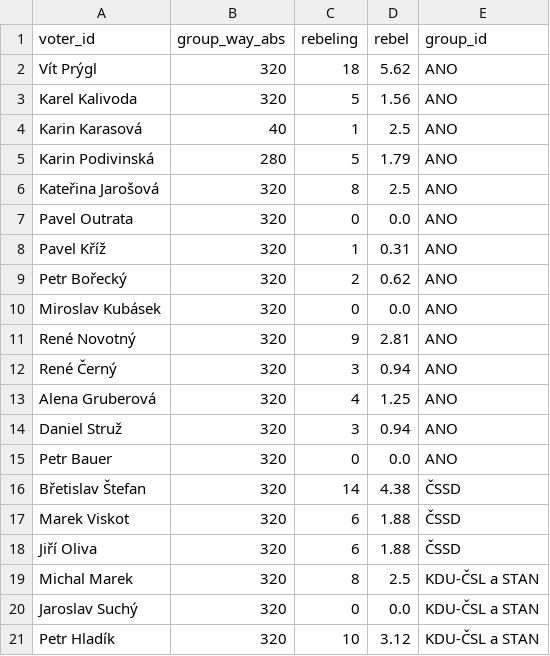
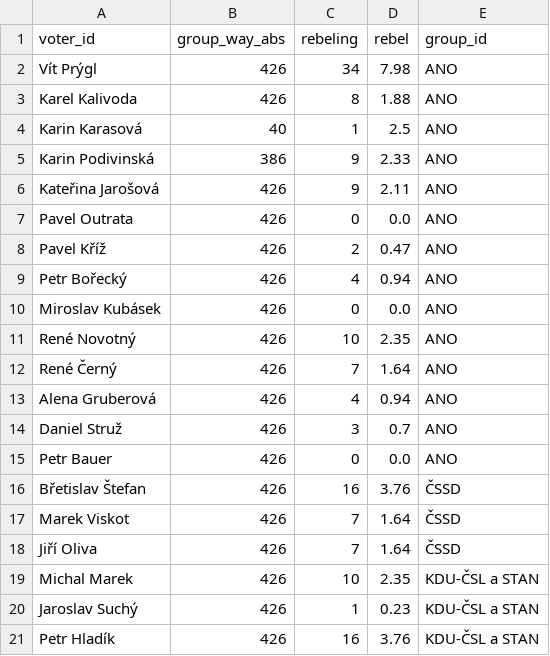
Before and after one commit to michalskop/cz-municipalities-votes-2022-2026, a CSV file: brno/data/rebelity.v1.csv, drawn as a sheet; only a part is shown; the diff covers the shown part only.

```diff
--- a/brno/data/rebelity.v1.csv
+++ b/brno/data/rebelity.v1.csv
@@ -1,21 +1,21 @@
 voter_id,group_way_abs,rebeling,rebel,group_id
-Vít Prýgl,320,18,5.62,ANO
-Karel Kalivoda,320,5,1.56,ANO
+Vít Prýgl,426,34,7.98,ANO
+Karel Kalivoda,426,8,1.88,ANO
 Karin Karasová,40,1,2.5,ANO
-Karin Podivinská,280,5,1.79,ANO
-Kateřina Jarošová,320,8,2.5,ANO
-Pavel Outrata,320,0,0.0,ANO
-Pavel Kříž,320,1,0.31,ANO
-Petr Bořecký,320,2,0.62,ANO
-Miroslav Kubásek,320,0,0.0,ANO
-René Novotný,320,9,2.81,ANO
-René Černý,320,3,0.94,ANO
-Alena Gruberová,320,4,1.25,ANO
-Daniel Struž,320,3,0.94,ANO
-Petr Bauer,320,0,0.0,ANO
-Břetislav Štefan,320,14,4.38,ČSSD
-Marek Viskot,320,6,1.88,ČSSD
-Jiří Oliva,320,6,1.88,ČSSD
-Michal Marek,320,8,2.5,KDU-ČSL a STAN
-Jaroslav Suchý,320,0,0.0,KDU-ČSL a STAN
-Petr Hladík,320,10,3.12,KDU-ČSL a STAN
+Karin Podivinská,386,9,2.33,ANO
+Kateřina Jarošová,426,9,2.11,ANO
+Pavel Outrata,426,0,0.0,ANO
+Pavel Kříž,426,2,0.47,ANO
+Petr Bořecký,426,4,0.94,ANO
+Miroslav Kubásek,426,0,0.0,ANO
+René Novotný,426,10,2.35,ANO
+René Černý,426,7,1.64,ANO
+Alena Gruberová,426,4,0.94,ANO
+Daniel Struž,426,3,0.7,ANO
+Petr Bauer,426,0,0.0,ANO
+Břetislav Štefan,426,16,3.76,ČSSD
+Marek Viskot,426,7,1.64,ČSSD
+Jiří Oliva,426,7,1.64,ČSSD
+Michal Marek,426,10,2.35,KDU-ČSL a STAN
+Jaroslav Suchý,426,1,0.23,KDU-ČSL a STAN
+Petr Hladík,426,16,3.76,KDU-ČSL a STAN
```
Also changed, not shown: 96 edited cells elsewhere in this file, brno/data/attendance.v1.csv, brno/data/govity.v1.csv, 6 other files.
